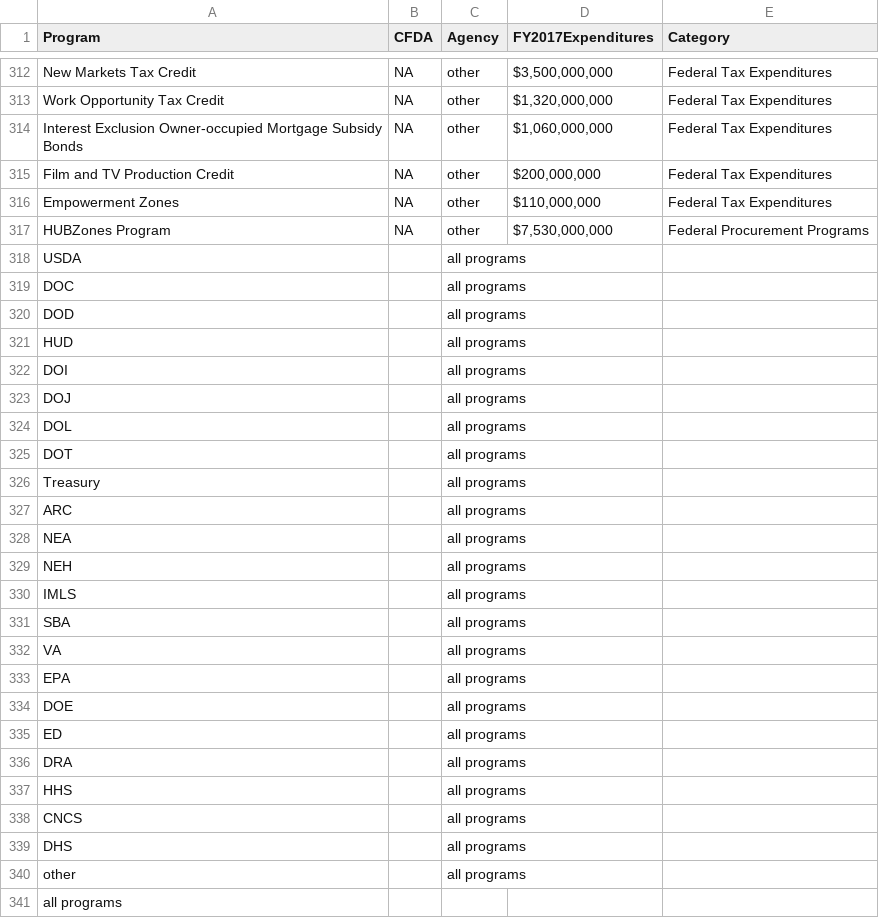
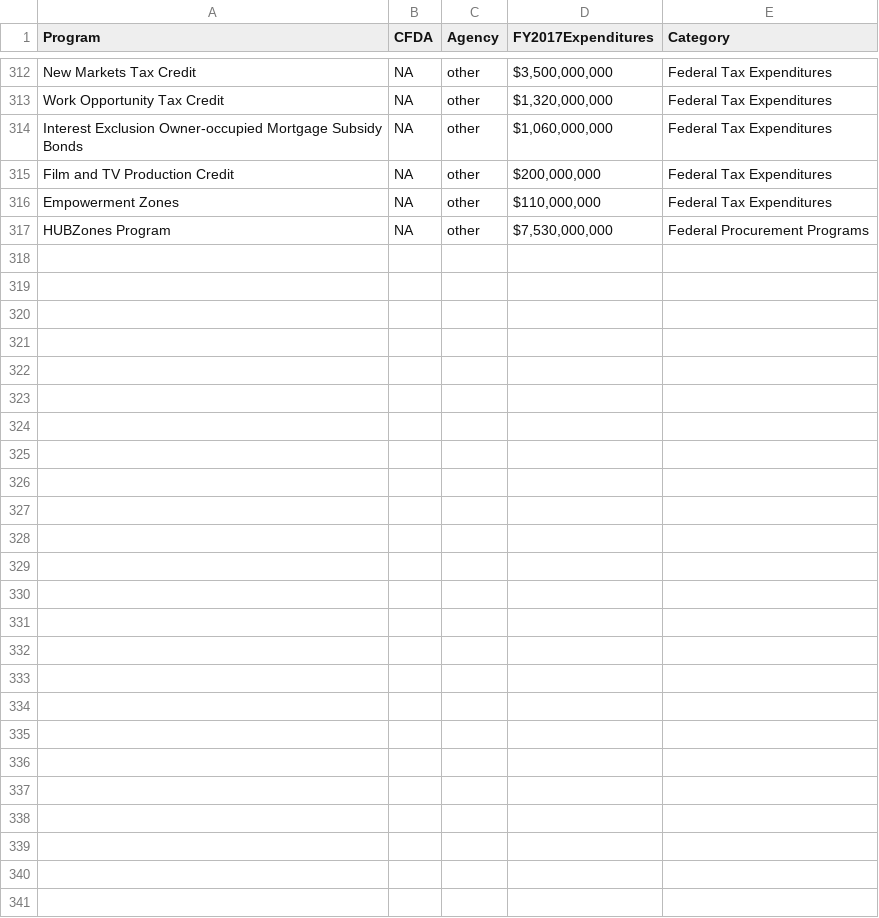
Before and after one commit to Journalists-Resource/counting-for-dollars, a CSV file: public/datasets/fy2017expendituresbyprogram.csv, drawn as a sheet; only a part is shown, gaps mark what is left out.

Commit message:
updating data to no longer need nesting seeds for programs

```diff
--- a/public/datasets/fy2017expendituresbyprogram.csv
+++ b/public/datasets/fy2017expendituresbyprogram.csv
@@ -317,25 +317 @@ Empowerment Zones,NA,other,"$110,000,000 ",Federal Tax Expenditures,,
 HUBZones Program,NA,other,"$7,530,000,000",Federal Procurement Programs,,
-USDA,,"all programs",,,,
-DOC,,"all programs",,,,
-DOD,,"all programs",,,,
-HUD,,"all programs",,,,
-DOI,,"all programs",,,,
-DOJ,,"all programs",,,,
-DOL,,"all programs",,,,
-DOT,,"all programs",,,,
-Treasury,,"all programs",,,,
-ARC,,"all programs",,,,
-NEA,,"all programs",,,,
-NEH,,"all programs",,,,
-IMLS,,"all programs",,,,
-SBA,,"all programs",,,,
-VA,,"all programs",,,,
-EPA,,"all programs",,,,
-DOE,,"all programs",,,,
-ED,,"all programs",,,,
-DRA,,"all programs",,,,
-HHS,,"all programs",,,,
-CNCS,,"all programs",,,,
-DHS,,"all programs",,,,
-other,,"all programs",,,,
-"all programs",,,,,,
```
